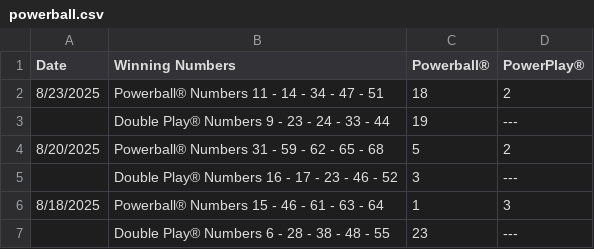
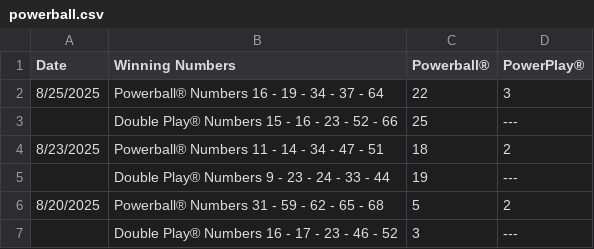
Before and after one commit to Sonali1701/Powerball, a CSV file: powerball.csv, drawn as a sheet; only a part is shown; the shorter side is filled out with more unchanged rows; the diff names each change by its address in the sheet, - before the commit and + after, or states it on an @@ line.

Commit message:
Add files via upload

```diff
--- a/powerball.csv
+++ b/powerball.csv
+row 2: 8/25/2025 | Powerball® Numbers 16 - 19 - 34 - 37 - 64 | 22 | 3
+row 3:  | Double Play® Numbers 15 - 16 - 23 - 52 - 66 | 25 | ---
```
